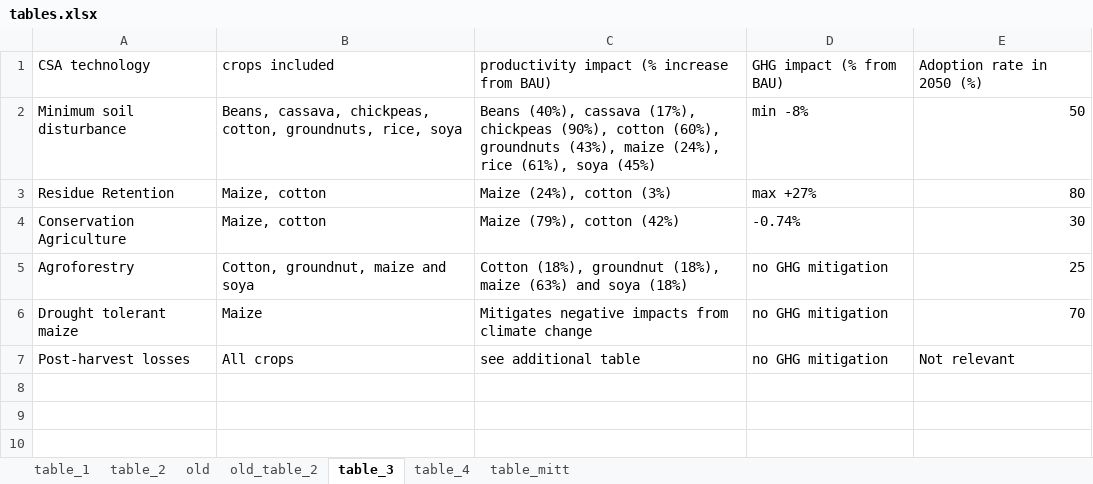
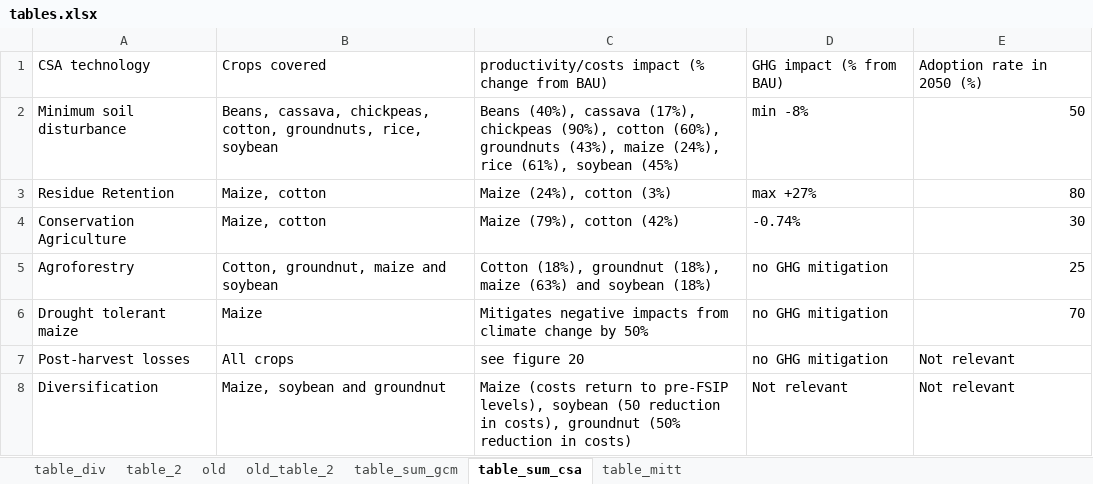
Before and after one commit to michielvandijk/CSIP_ZMB, an Excel workbook: Fig_tab_map/external/tables.xlsx, sheet table_sum_csa, drawn as a sheet; values as stored, in another font and other column widths than the file's, no borders; the diff names each change by its address in the sheet, - before the commit and + after, or states it on an @@ line.

```diff
--- a/Fig_tab_map/external/tables.xlsx (sheet table_sum_csa)
+++ b/Fig_tab_map/external/tables.xlsx (sheet table_sum_csa)
-sheet tab: table_1
+sheet tab: table_div
-sheet tab: table_3
+sheet tab: table_sum_csa
-sheet tab: table_4
+sheet tab: table_sum_gcm
@@ sheet tab order changed: table_div | table_2 | old | old_table_2 | table_sum_gcm | table_sum_csa | table_mitt @@
-B1: crops included
+B1: Crops covered
-C1: productivity impact (% increase from BAU)
+C1: productivity/costs impact (% change from BAU)
-B2: …groundnuts, rice, soya
+B2: …groundnuts, rice, soybean
-C2: …rice (61%), soya (45%)
+C2: …rice (61%), soybean (45%)
-B5: Cotton, groundnut, maize and soya
+B5: Cotton, groundnut, maize and soybean
-C5: …(63%) and soya (18%)
+C5: …(63%) and soybean (18%)
-C6: …climate change
+C6: …climate change by 50%
-C7: see additional table
+C7: see figure 20
+row 8: Diversification | Maize, soybean and groundnut | Maize (costs return to pre-FSIP levels), soybean (50 reduction in costs), groundnut (50% reduction in costs) | Not relevant | Not relevant
```
Also changed, not shown: sheet table_div, sheet table_2, 10 other files.
